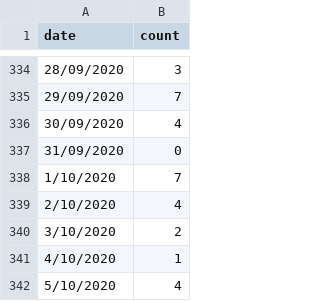
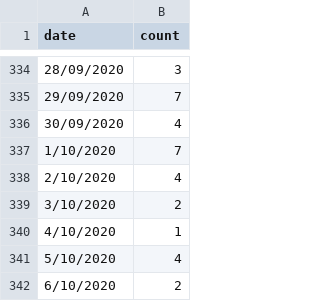
Before and after one commit to kang0008/FIT3179assignment2, a CSV file: data/crash_frequency.csv, drawn as a sheet; only a part is shown, gaps mark what is left out; the shorter side is filled out with more unchanged rows; the diff names each change by its address in the sheet, - before the commit and + after, or states it on an @@ line.

Commit message:
Add files via upload

```diff
--- a/data/crash_frequency.csv
+++ b/data/crash_frequency.csv
-row 337: 31/09/2020 | 0
```
